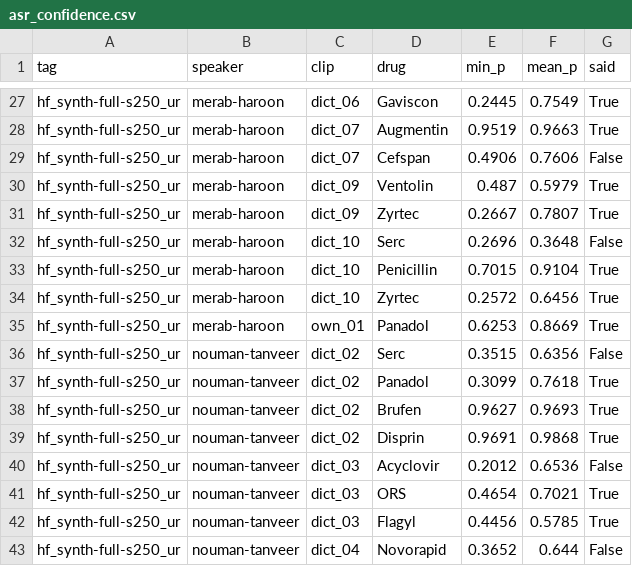
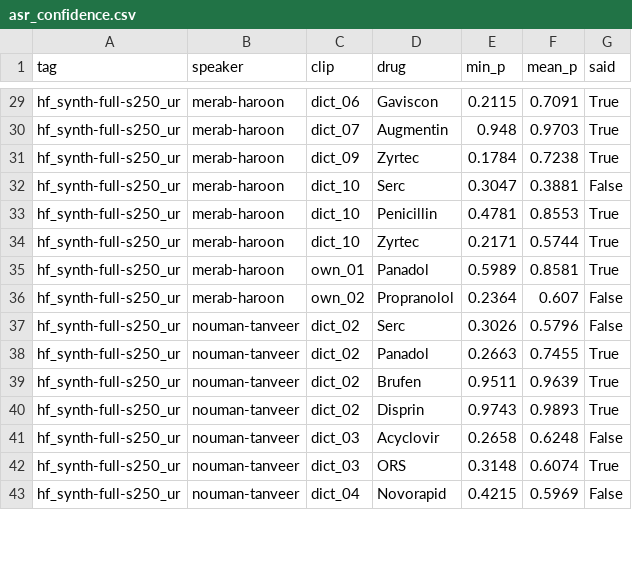
Before and after one commit to AbdullahPatti/Nabz-Voice-Scribe, a CSV file: Nabz/results/asr_confidence.csv, drawn as a sheet; only a part is shown, gaps mark what is left out; removed rows and columns are numbered as before the commit, all else as after; the diff covers the shown part only; the diff names each change by its address in the sheet, - before the commit and + after, or states it on an @@ line.

```diff
--- a/Nabz/results/asr_confidence.csv
+++ b/Nabz/results/asr_confidence.csv
-E29 (min_p): 0.2445
+E29 (min_p): 0.2115
-F29 (mean_p): 0.7549
+F29 (mean_p): 0.7091
-E30 (min_p): 0.9519
+E30 (min_p): 0.948
-F30 (mean_p): 0.9663
+F30 (mean_p): 0.9703
-row 29: hf_synth-full-s250_ur | merab-haroon | dict_07 | Cefspan | 0.4906 | 0.7606 | False
-row 30: hf_synth-full-s250_ur | merab-haroon | dict_09 | Ventolin | 0.487 | 0.5979 | True
-E31 (min_p): 0.2667
+E31 (min_p): 0.1784
-F31 (mean_p): 0.7807
+F31 (mean_p): 0.7238
-E32 (min_p): 0.2696
+E32 (min_p): 0.3047
-F32 (mean_p): 0.3648
+F32 (mean_p): 0.3881
-E33 (min_p): 0.7015
+E33 (min_p): 0.4781
-F33 (mean_p): 0.9104
+F33 (mean_p): 0.8553
-E34 (min_p): 0.2572
+E34 (min_p): 0.2171
-F34 (mean_p): 0.6456
+F34 (mean_p): 0.5744
-E35 (min_p): 0.6253
+E35 (min_p): 0.5989
-F35 (mean_p): 0.8669
+F35 (mean_p): 0.8581
+row 36: hf_synth-full-s250_ur | merab-haroon | own_02 | Propranolol | 0.2364 | 0.607 | False
-E37 (min_p): 0.3515
+E37 (min_p): 0.3026
-F37 (mean_p): 0.6356
+F37 (mean_p): 0.5796
-E38 (min_p): 0.3099
+E38 (min_p): 0.2663
-F38 (mean_p): 0.7618
+F38 (mean_p): 0.7455
-E39 (min_p): 0.9627
+E39 (min_p): 0.9511
-F39 (mean_p): 0.9693
+F39 (mean_p): 0.9639
-E40 (min_p): 0.9691
+E40 (min_p): 0.9743
-F40 (mean_p): 0.9868
+F40 (mean_p): 0.9893
-E41 (min_p): 0.2012
+E41 (min_p): 0.2658
-F41 (mean_p): 0.6536
+F41 (mean_p): 0.6248
-E42 (min_p): 0.4654
+E42 (min_p): 0.3148
-F42 (mean_p): 0.7021
+F42 (mean_p): 0.6074
-row 42: hf_synth-full-s250_ur | nouman-tanveer | dict_03 | Flagyl | 0.4456 | 0.5785 | True
-E43 (min_p): 0.3652
+E43 (min_p): 0.4215
-F43 (mean_p): 0.644
+F43 (mean_p): 0.5969
```
Also changed, not shown: 4 added rows, 6 removed rows and 66 edited cells elsewhere in this file, 2 other files.
